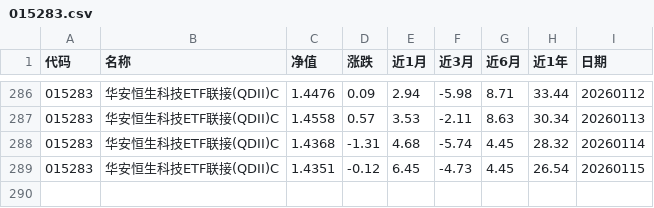
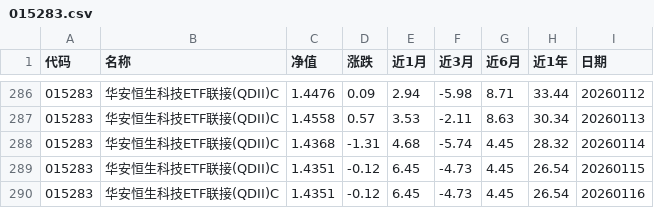
Before and after one commit to Syncswitch/reptile, a CSV file: data/015283.csv, drawn as a sheet; only a part is shown, gaps mark what is left out.

```diff
--- a/data/015283.csv
+++ b/data/015283.csv
@@ -289 +289,2 @@
 015283,华安恒生科技ETF联接(QDII)C,1.4351,-0.12,6.45,-4.73,4.45,26.54,20260115
+015283,华安恒生科技ETF联接(QDII)C,1.4351,-0.12,6.45,-4.73,4.45,26.54,20260116
```
Also changed, not shown: data/005918.csv, data/008591.csv, 5 other files.
